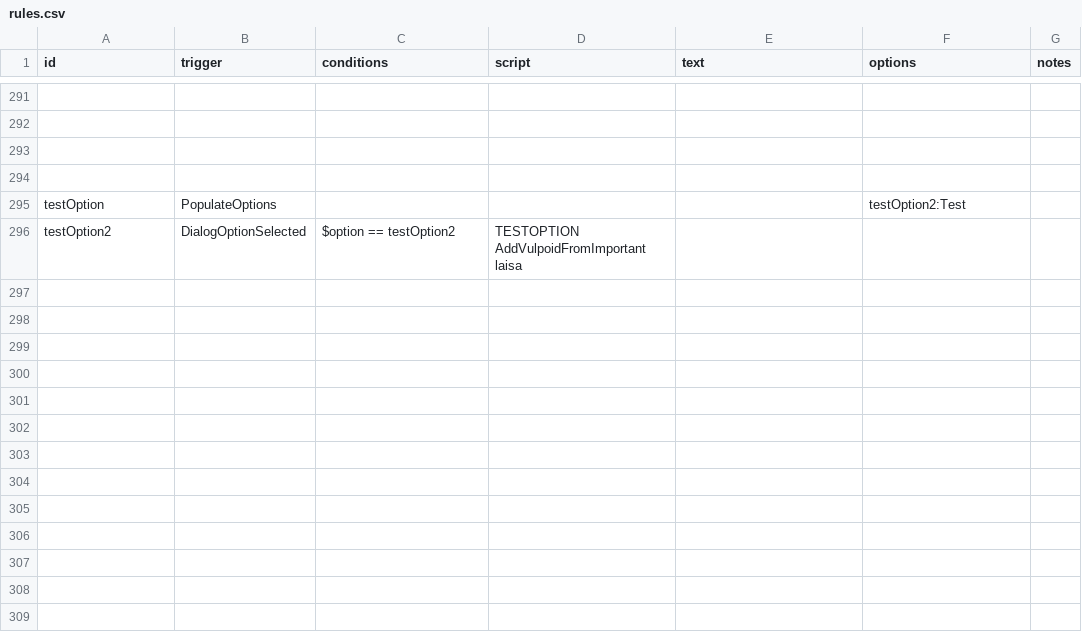
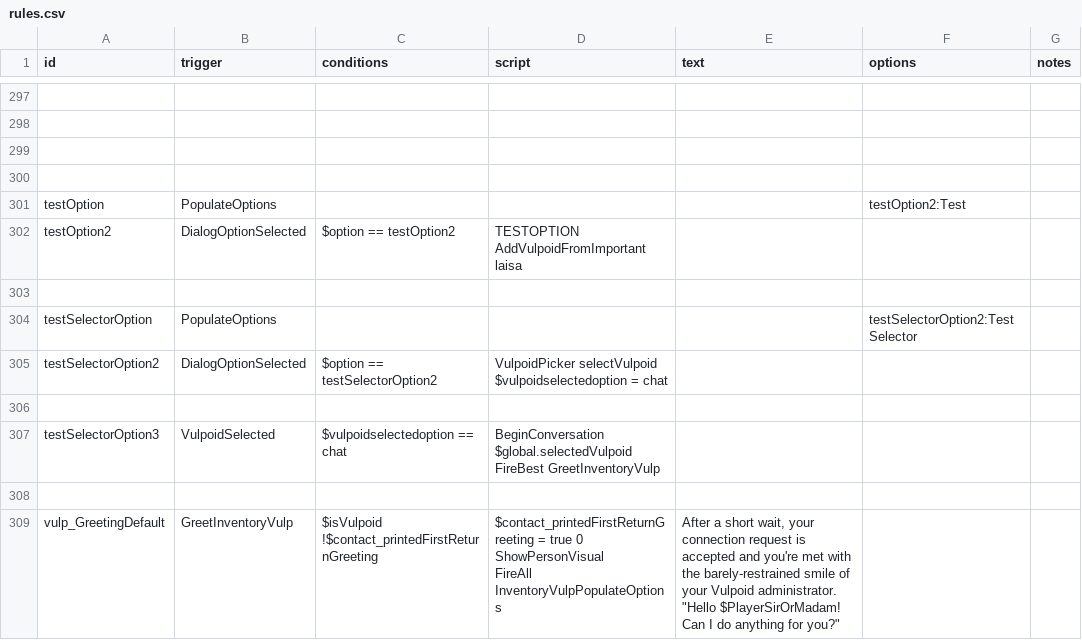
Before and after one commit to confer0/vulpoids, a CSV file: data/campaign/rules.csv, drawn as a sheet; only a part is shown, gaps mark what is left out; ↵ is a line break in a cell; the diff covers the shown part only; the diff names each change by its address in the sheet, - before the commit and + after, or states it on an @@ line.

```diff
--- a/data/campaign/rules.csv
+++ b/data/campaign/rules.csv
+row 303: (empty)
+row 304: testSelectorOption | PopulateOptions |  |  |  | testSelectorOption2:Test Selector
+row 305: testSelectorOption2 | DialogOptionSelected | $option == testSelectorOption2 | VulpoidPicker selectVulpoid ↵ $vulpoidselectedoption = chat
+row 306: (empty)
+row 307: testSelectorOption3 | VulpoidSelected | $vulpoidselectedoption == chat | BeginConversation $global.selectedVulpoid ↵ FireBest GreetInventoryVulp
+row 308: (empty)
+row 309: vulp_GreetingDefault | GreetInventoryVulp | $isVulpoid ↵ !$contact_printedFirstReturnGreeting | $contact_printedFirstReturnGreeting = true 0 ↵ ShowPersonVisual ↵ FireAll InventoryVulpPopulateOptions | After a short wait, your connection request is accepted and you're met with the barely-restrained smile of your Vulpoid administrator. ↵ "Hello $PlayerSirOrMadam! Can I do anything for you?"
```
Also changed, not shown: 12 added rows and 3 edited cells elsewhere in this file, data/campaign/market_conditions.csv, data/characters/skills/skill_data.csv, 31 other files.
